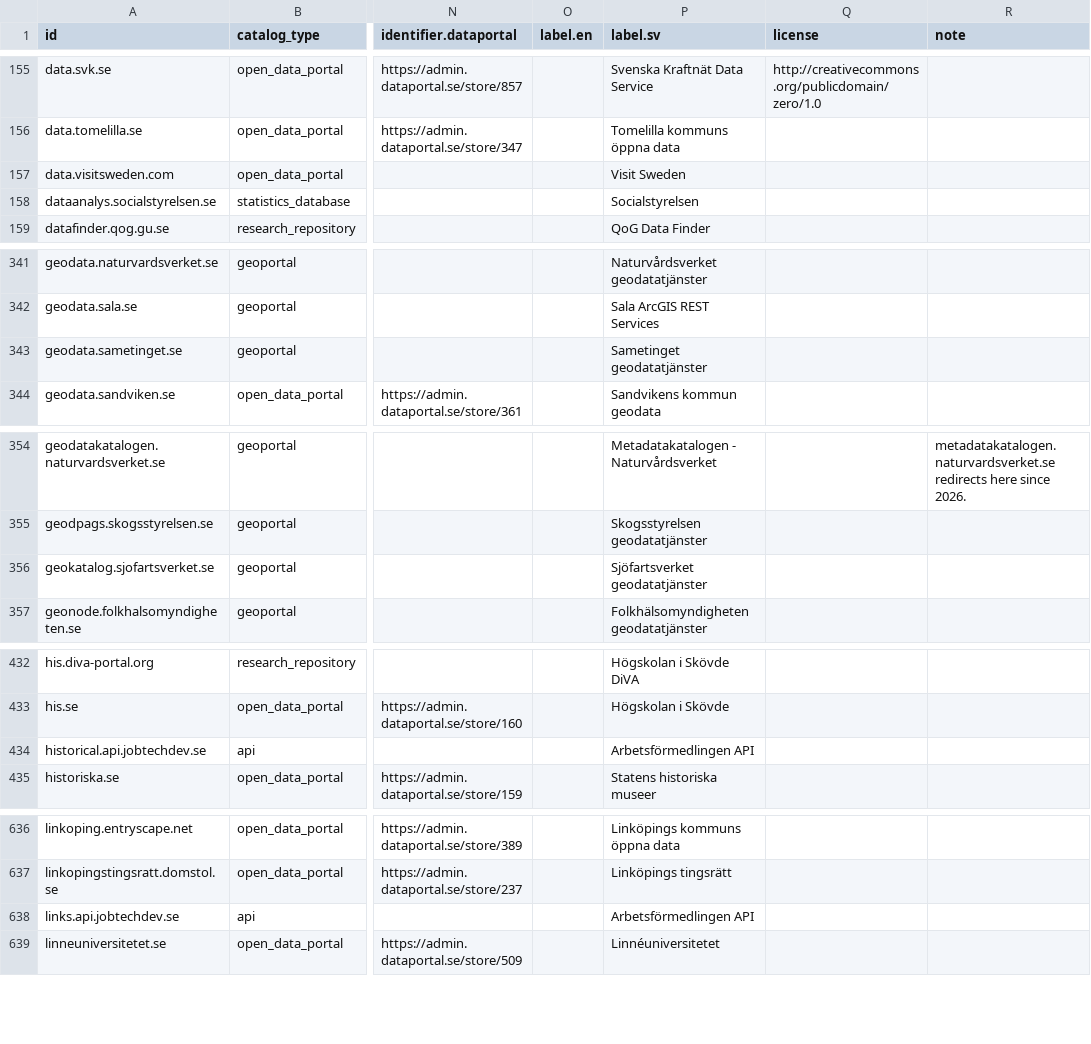
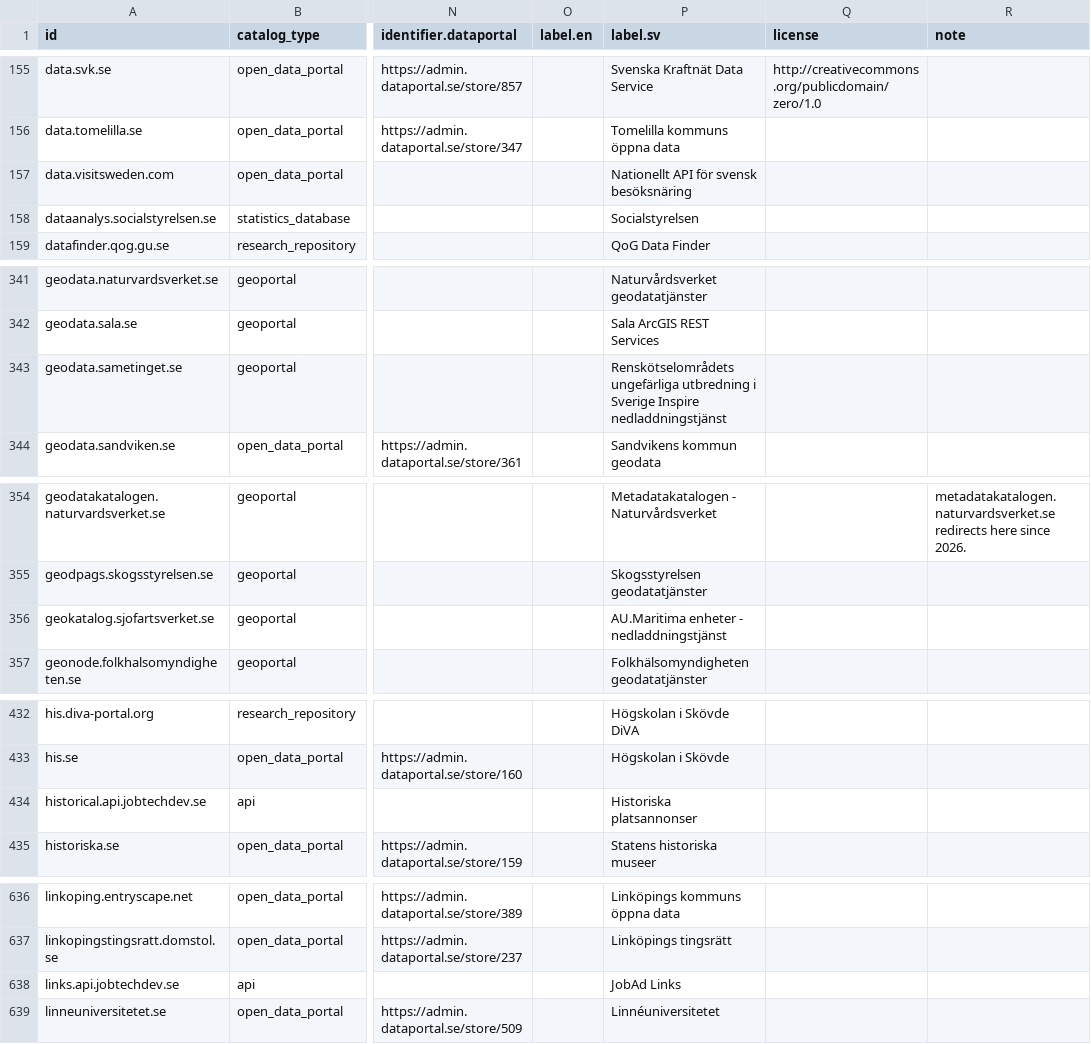
Before and after one commit to nordicintel/catalogs, a CSV file: dist/catalogs.csv, drawn as a sheet; only a part is shown, gaps mark what is left out; the diff covers the shown part only; the diff names each change by its address in the sheet, - before the commit and + after, or states it on an @@ line.

```diff
--- a/dist/catalogs.csv
+++ b/dist/catalogs.csv
-P157 (label.sv): Visit Sweden
+P157 (label.sv): Nationellt API för svensk besöksnäring
-P343 (label.sv): Sametinget geodatatjänster
+P343 (label.sv): Renskötselområdets ungefärliga utbredning i Sverige Inspire nedladdningstjänst
-P356 (label.sv): Sjöfartsverket geodatatjänster
+P356 (label.sv): AU.Maritima enheter - nedladdningstjänst
-P434 (label.sv): Arbetsförmedlingen API
+P434 (label.sv): Historiska platsannonser
-P638 (label.sv): Arbetsförmedlingen API
+P638 (label.sv): JobAd Links
```
Also changed, not shown: 27 edited cells elsewhere in this file, 9 other files.
